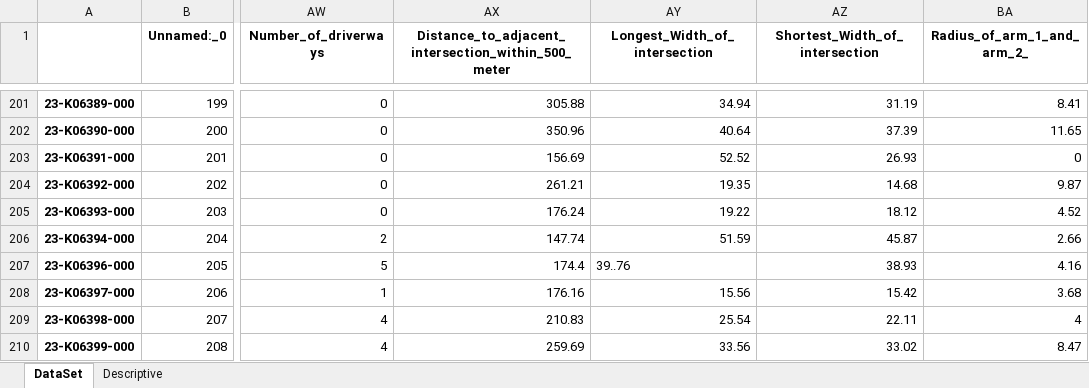
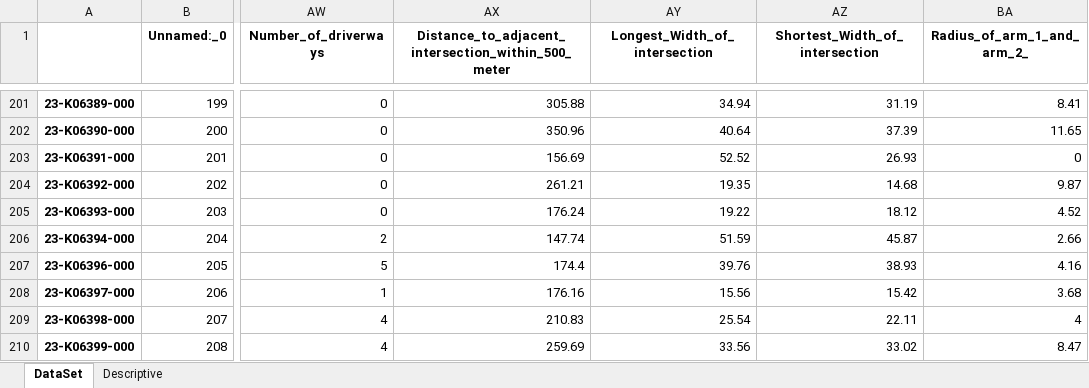
Before and after one commit to Ghasak/Toyota_project_Data_Wrangling, an Excel workbook: 3_Toyota_Data_Modeling/DATASET/Final_DataSet.xlsx, sheet DataSet, drawn as a sheet; only a part is shown, gaps mark what is left out; values as stored, in another font and other column widths than the file's, no borders; the diff names each change by its address in the sheet, - before the commit and + after, or states it on an @@ line.

```diff
--- a/3_Toyota_Data_Modeling/DATASET/Final_DataSet.xlsx (sheet DataSet)
+++ b/3_Toyota_Data_Modeling/DATASET/Final_DataSet.xlsx (sheet DataSet)
-AY207 (Longest_Width_of_intersection): 39..76
+AY207 (Longest_Width_of_intersection): 39.76
```
Also changed, not shown: 7 other files.
